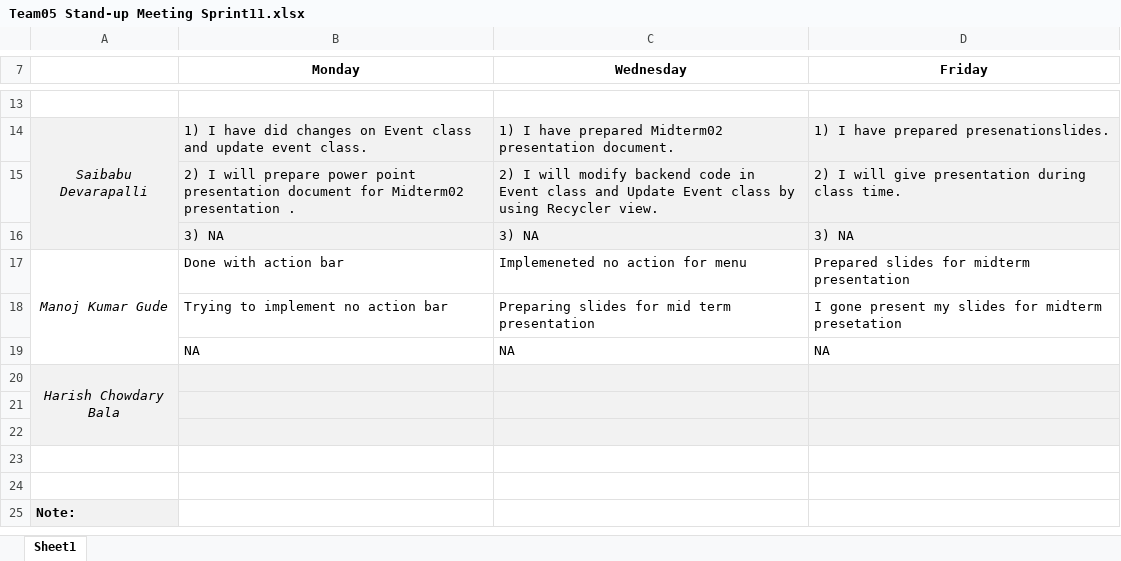
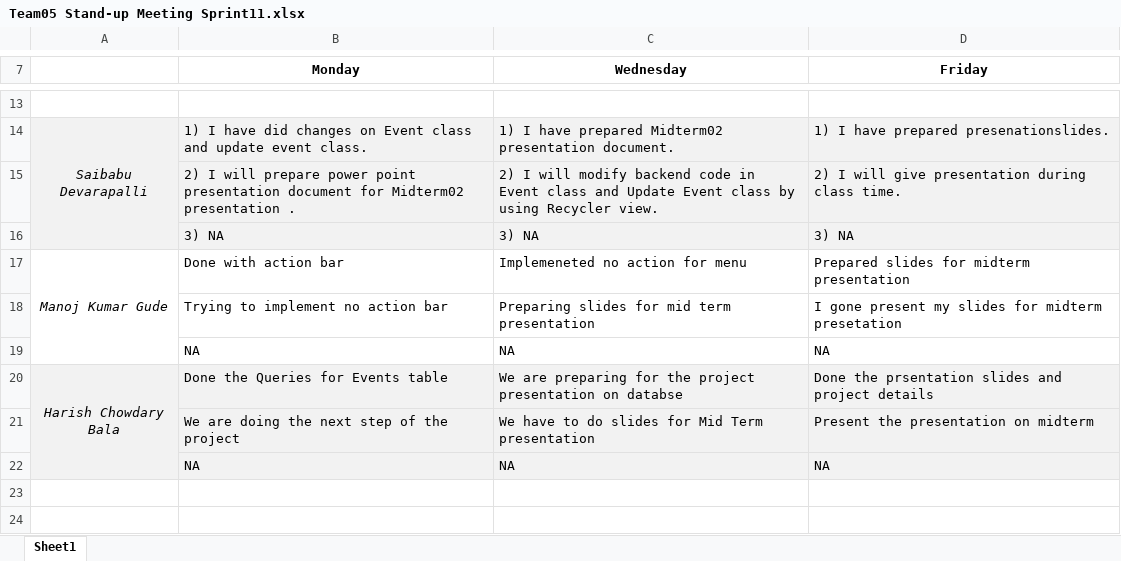
Before and after one commit to Sec03Team05Fall22GDP1/FreebiesforNewbies, an Excel workbook: Project_Files/Sprint 11/Team05 Stand-up Meeting Sprint11.xlsx, sheet Sheet1, drawn as a sheet; only a part is shown, gaps mark what is left out; the shorter side is filled out with more unchanged rows; values as stored, in another font and other column widths than the file's, no borders; removed rows and columns are numbered as before the commit, all else as after; the diff names each change by its address in the sheet, - before the commit and + after, or states it on an @@ line.

Commit message:
Updated the Sprint File
Update the week process

```diff
--- a/Project_Files/Sprint 11/Team05 Stand-up Meeting Sprint11.xlsx (sheet Sheet1)
+++ b/Project_Files/Sprint 11/Team05 Stand-up Meeting Sprint11.xlsx (sheet Sheet1)
-row 20: Harish Chowdary Bala
-row 20: (empty)
+row 20: Harish Chowdary Bala | Done the Queries for Events table | We are preparing for the project presentation on databse | Done the prsentation slides and project details
-A20 fill: none
+A20 fill: #F2F2F2
+A20:A22 merged
-row 21: (empty)
+row 21:  | We are doing the next step of the project | We have to do slides for Mid Term presentation | Present the presentation on midterm
+row 22:  | NA | NA | NA
```
